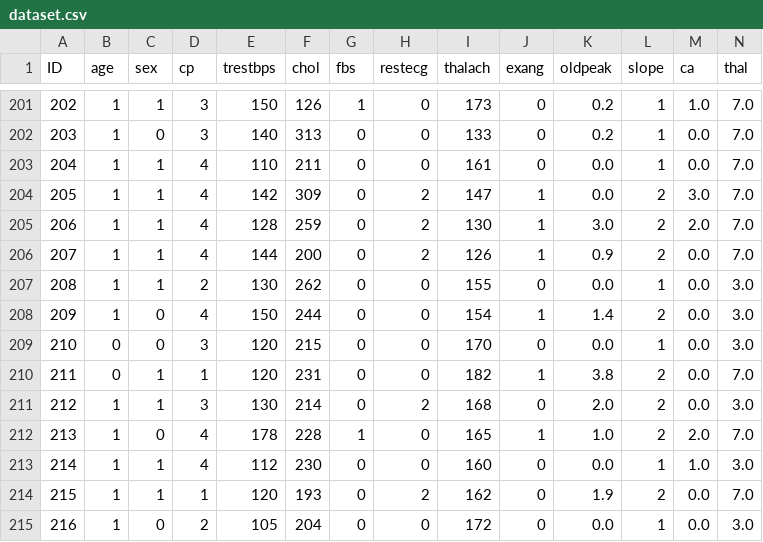
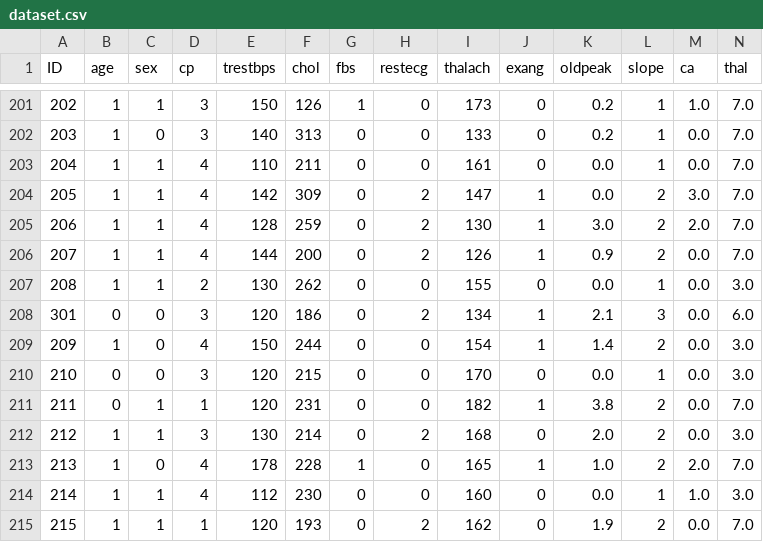
Before and after one commit to ImCirot/Progetto-Tesi, a CSV file: Heart Disease Dataset/dataset.csv, drawn as a sheet; only a part is shown, gaps mark what is left out; the shorter side is filled out with more unchanged rows; rows hold the shown columns only; the diff names each change by its address in the sheet, - before the commit and + after, or states it on an @@ line.

Commit message:
Added heart disease model impl. on fairlearn

```diff
--- a/Heart Disease Dataset/dataset.csv
+++ b/Heart Disease Dataset/dataset.csv
+row 208: 301 | 0 | 0 | 3 | 120 | 186 | 0 | 2 | 134 | 1 | 2.1 | 3 | 0.0 | 6.0
```
Also changed, not shown: 5 other files.
